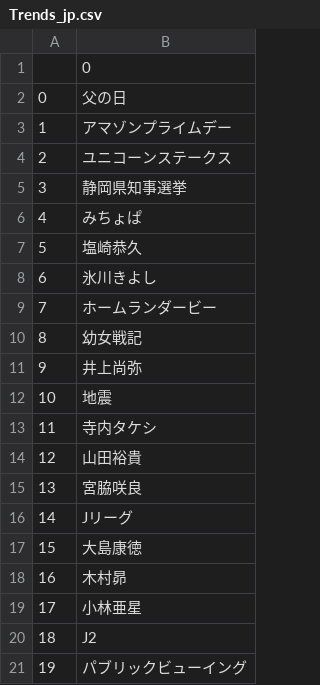
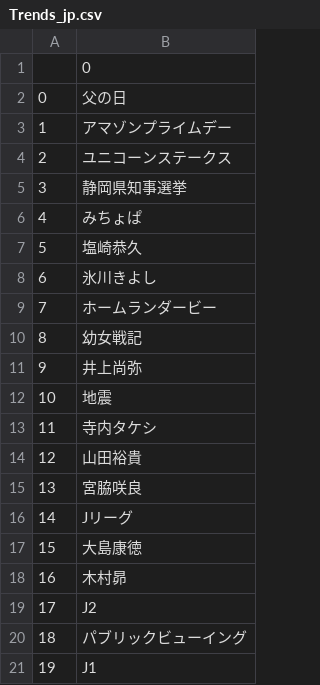
Before and after one commit to Jsgithubchannel/livetrends, a CSV file: Trends/Trends_jp.csv, drawn as a sheet.

```diff
--- a/Trends/Trends_jp.csv
+++ b/Trends/Trends_jp.csv
@@ -18,4 +18,4 @@
 16,木村昴
-17,小林亜星
-18,J2
-19,パブリックビューイング
+17,J2
+18,パブリックビューイング
+19,J1
```
Also changed, not shown: Trends/Trends_US.csv, Trends/Trends_kr.csv, 7 other files.
